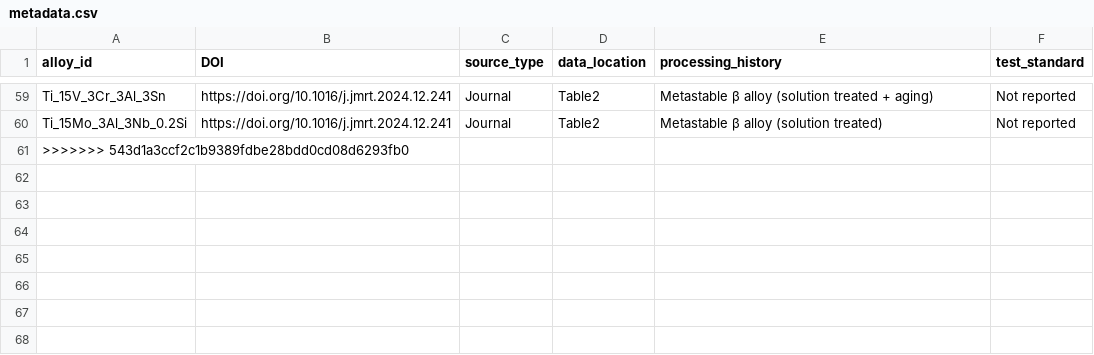
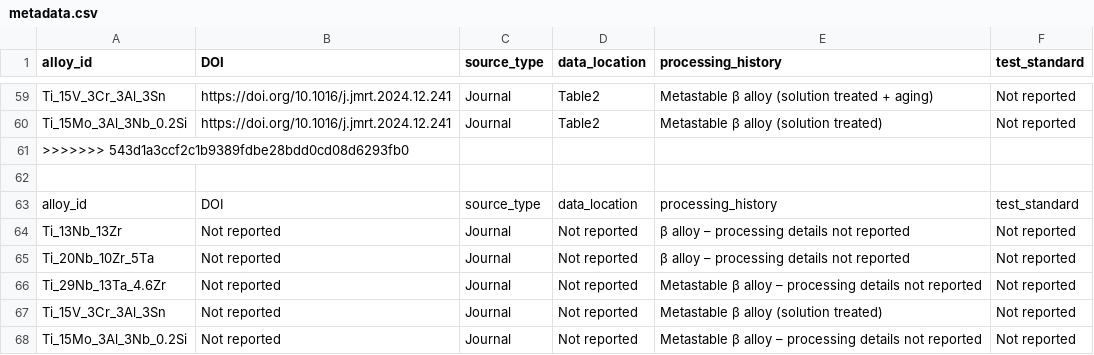
Before and after one commit to arhamaneeq/ms-TitaniumAlloys, a CSV file: data/metadata.csv, drawn as a sheet; only a part is shown, gaps mark what is left out.

Commit message:
Add metadata for new titanium(beta) alloy entries
Added new entries for various titanium alloys with their respective details.

```diff
--- a/data/metadata.csv
+++ b/data/metadata.csv
@@ -61 +61,8 @@ Ti_15Mo_3Al_3Nb_0.2Si,https://doi.org/10.1016/j.jmrt.2024.12.241,Journal,Table2,
 >>>>>>> 543d1a3ccf2c1b9389fdbe28bdd0cd08d6293fb0
+
+alloy_id,DOI,source_type,data_location,processing_history,test_standard
+Ti_13Nb_13Zr,Not reported,Journal,Not reported,β alloy – processing details not reported,Not reported
+Ti_20Nb_10Zr_5Ta,Not reported,Journal,Not reported,β alloy – processing details not reported,Not reported
+Ti_29Nb_13Ta_4.6Zr,Not reported,Journal,Not reported,Metastable β alloy – processing details not reported,Not reported
+Ti_15V_3Cr_3Al_3Sn,Not reported,Journal,Not reported,Metastable β alloy (solution treated),Not reported
+Ti_15Mo_3Al_3Nb_0.2Si,Not reported,Journal,Not reported,Metastable β alloy – processing details not reported,Not reported
```
